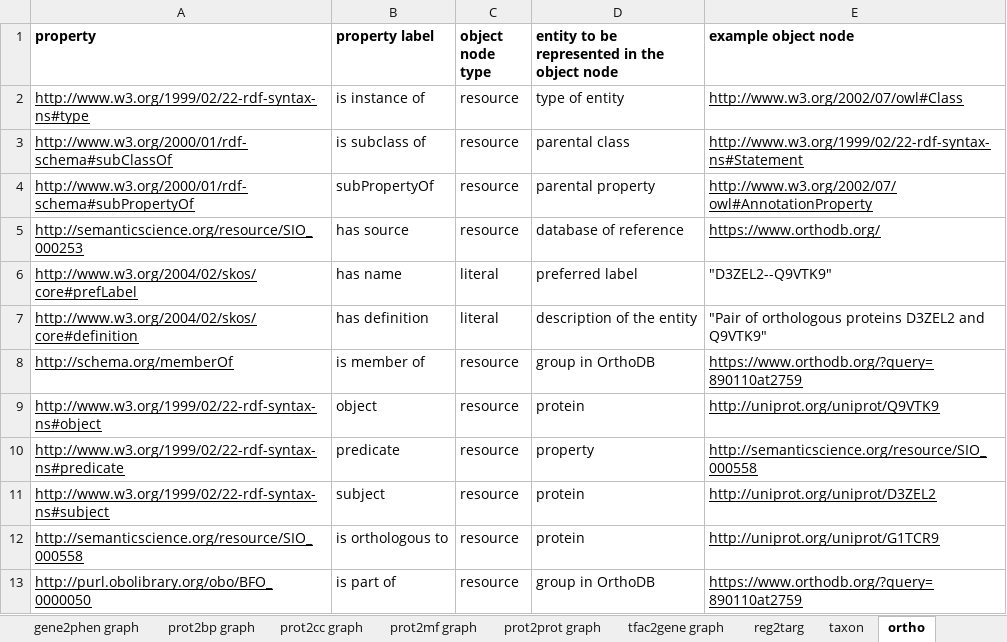
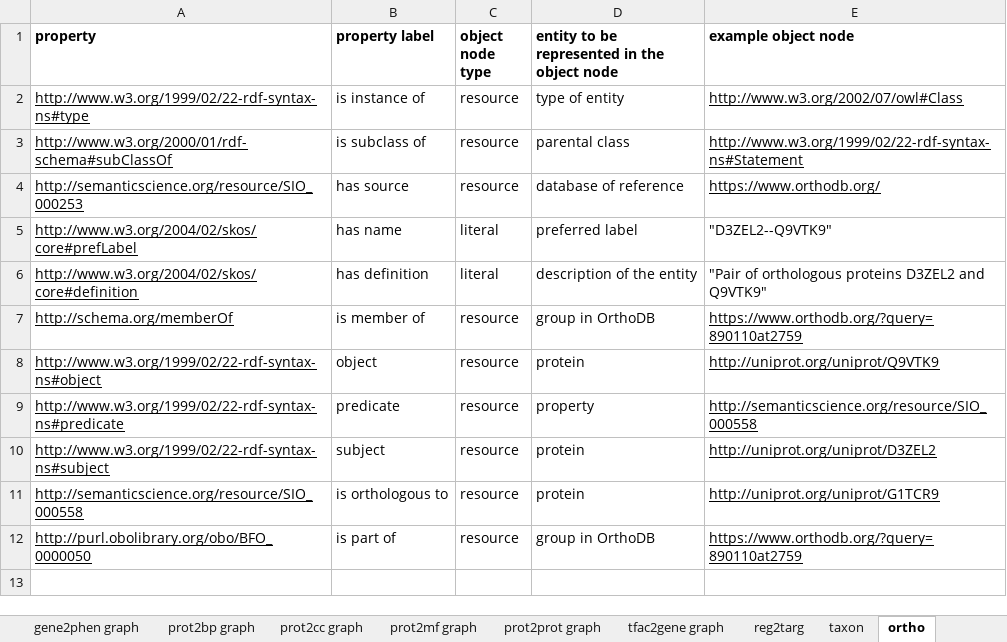
Before and after one commit to juan-mulero/cisreg, an Excel workbook: hBGW_graphs.xlsx, sheet ortho, drawn as a sheet; values as stored, in another font and other column widths than the file's, no borders; the diff names each change by its address in the sheet, - before the commit and + after, or states it on an @@ line.

```diff
--- a/hBGW_graphs.xlsx (sheet ortho)
+++ b/hBGW_graphs.xlsx (sheet ortho)
-row 4: http://www.w3.org/2000/01/rdf-schema#subPropertyOf | subPropertyOf | resource | parental property | http://www.w3.org/2002/07/owl#AnnotationProperty
```
Also changed, not shown: sheet prot graph, sheet gene graph, sheet prot2mf graph, sheet reg2targ, sheet tad graph, sheet prot2bp graph, 4 more sheets, hBGW_statistics.xlsx.
